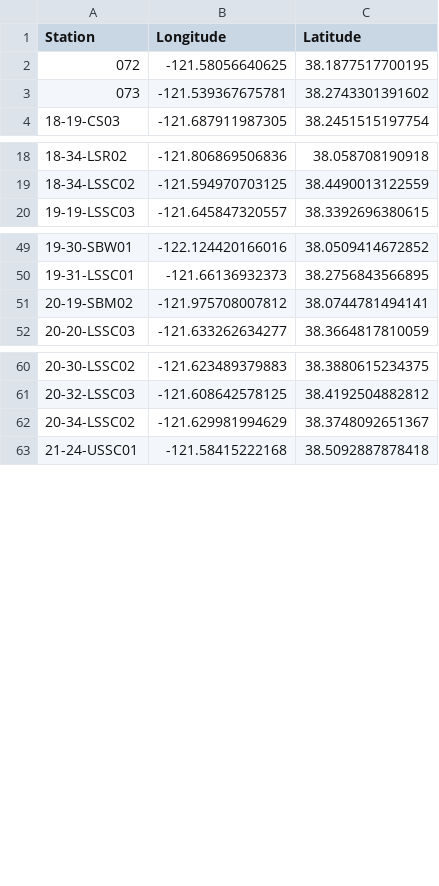
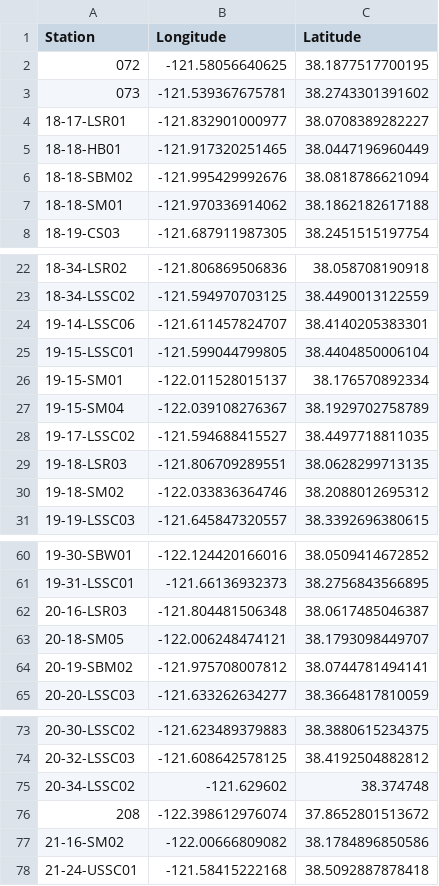
Before and after one commit to bmahardja/DeltaSmelt_Supp, a CSV file: output/wild_fish_station_data.csv, drawn as a sheet; only a part is shown, gaps mark what is left out; the diff covers the shown part only.

```diff
--- a/output/wild_fish_station_data.csv
+++ b/output/wild_fish_station_data.csv
@@ -3,2 +3,6 @@
 "073",-121.539367675781,38.2743301391602
+"18-17-LSR01",-121.832901000977,38.0708389282227
+"18-18-HB01",-121.917320251465,38.0447196960449
+"18-18-SBM02",-121.995429992676,38.0818786621094
+"18-18-SM01",-121.970336914062,38.1862182617188
 "18-19-CS03",-121.687911987305,38.2451515197754
@@ -19,2 +23,9 @@
 "18-34-LSSC02",-121.594970703125,38.4490013122559
+"19-14-LSSC06",-121.611457824707,38.4140205383301
+"19-15-LSSC01",-121.599044799805,38.4404850006104
+"19-15-SM01",-122.011528015137,38.176570892334
+"19-15-SM04",-122.039108276367,38.1929702758789
+"19-17-LSSC02",-121.594688415527,38.4497718811035
+"19-18-LSR03",-121.806709289551,38.0628299713135
+"19-18-SM02",-122.033836364746,38.2088012695312
 "19-19-LSSC03",-121.645847320557,38.3392696380615
@@ -50,2 +61,4 @@
 "19-31-LSSC01",-121.66136932373,38.2756843566895
+"20-16-LSR03",-121.804481506348,38.0617485046387
+"20-18-SM05",-122.006248474121,38.1793098449707
 "20-19-SBM02",-121.975708007812,38.0744781494141
@@ -61,3 +74,5 @@
 "20-32-LSSC03",-121.608642578125,38.4192504882812
-"20-34-LSSC02",-121.629981994629,38.3748092651367
+"20-34-LSSC02",-121.629602,38.374748
+"208",-122.398612976074,37.8652801513672
+"21-16-SM02",-122.00666809082,38.1784896850586
 "21-24-USSC01",-121.58415222168,38.5092887878418
```
Also changed, not shown: 3 added rows and 10 edited cells elsewhere in this file, output/wild_fish_leastcost_distance_from_salvage_facilities.csv, output/wild_fish_salinity_data.csv, 27 other files.
